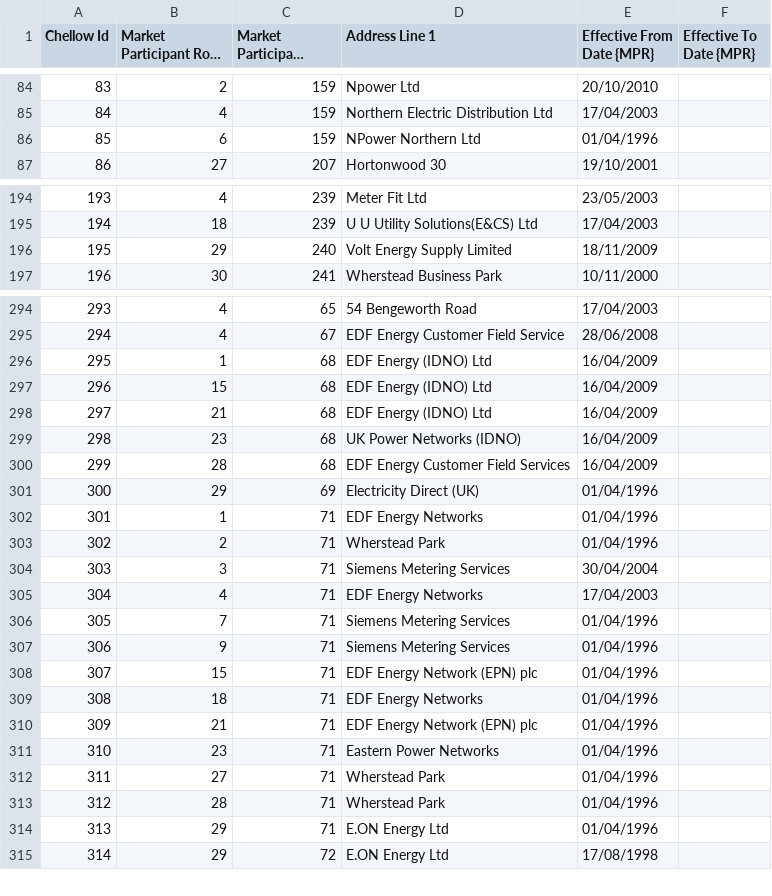
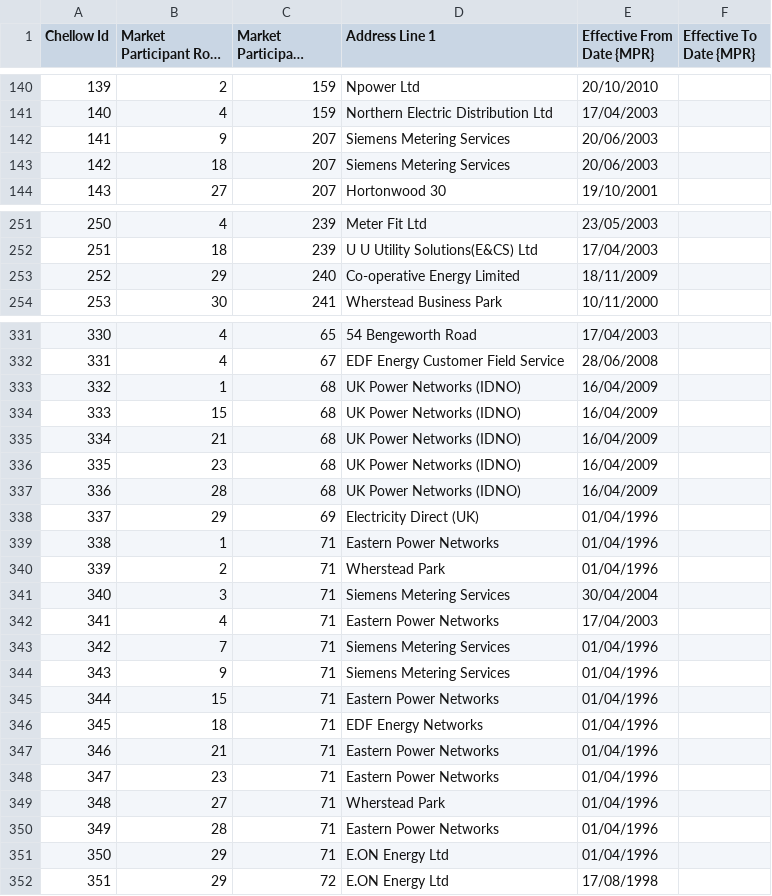
Before and after one commit to WessexWater/chellow, a CSV file: mdd/converted/Market_Participant_Role-party.csv, drawn as a sheet; only a part is shown, gaps mark what is left out; long unchanged cells end in …; addresses are those after the commit; the diff covers the shown part only; the diff names each change by its address in the sheet, - before the commit and + after, or states it on an @@ line.

```diff
--- a/mdd/converted/Market_Participant_Role-party.csv
+++ b/mdd/converted/Market_Participant_Role-party.csv
@@ column A (Chellow Id) renumbered from row 58 down @@
@@ row 86 moved to row 436: 435 @@
@@ row 484 moved to row 142: 141 @@
@@ row 485 moved to row 143: 142 @@
-D253 (Address Line 1): Volt Energy Supply Limited
+D253 (Address Line 1): Co-operative Energy Limited
-D333:D335 (Address Line 1): EDF Energy (IDNO) Ltd
+D333:D335 (Address Line 1): UK Power Networks (IDNO)
-D337 (Address Line 1): EDF Energy Customer Field Services
+D337 (Address Line 1): UK Power Networks (IDNO)
-D339 (Address Line 1): EDF Energy Networks
+D339 (Address Line 1): Eastern Power Networks
-D342 (Address Line 1): EDF Energy Networks
+D342 (Address Line 1): Eastern Power Networks
-D345 (Address Line 1): EDF Energy Network (EPN) plc
+D345 (Address Line 1): Eastern Power Networks
-D347 (Address Line 1): EDF Energy Network (EPN) plc
+D347 (Address Line 1): Eastern Power Networks
-D350 (Address Line 1): Wherstead Park
+D350 (Address Line 1): Eastern Power Networks
```
Also changed, not shown: 2 added rows, 1 removed row, 90 moved rows and 9 edited cells elsewhere in this file, mdd/converted/Line_Loss_Factor_Class.csv, mdd/converted/Meter_Timeswitch_Class.csv, 15 other files.
